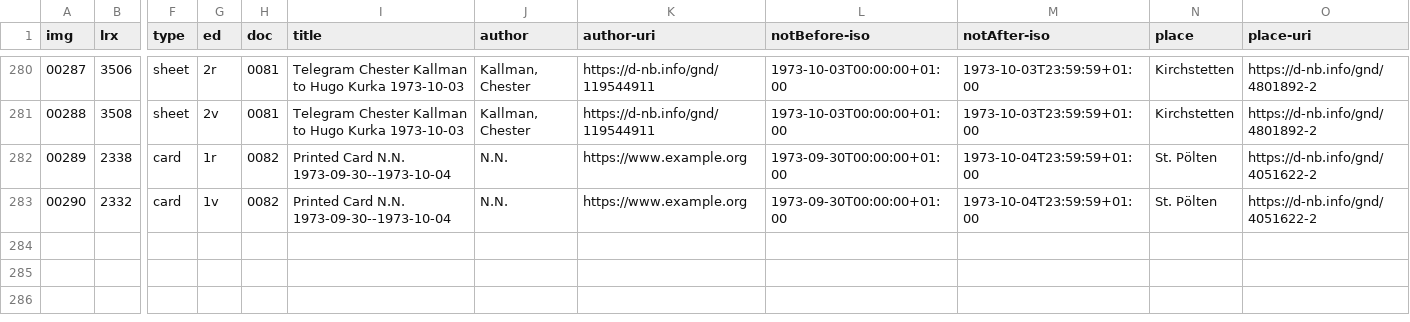
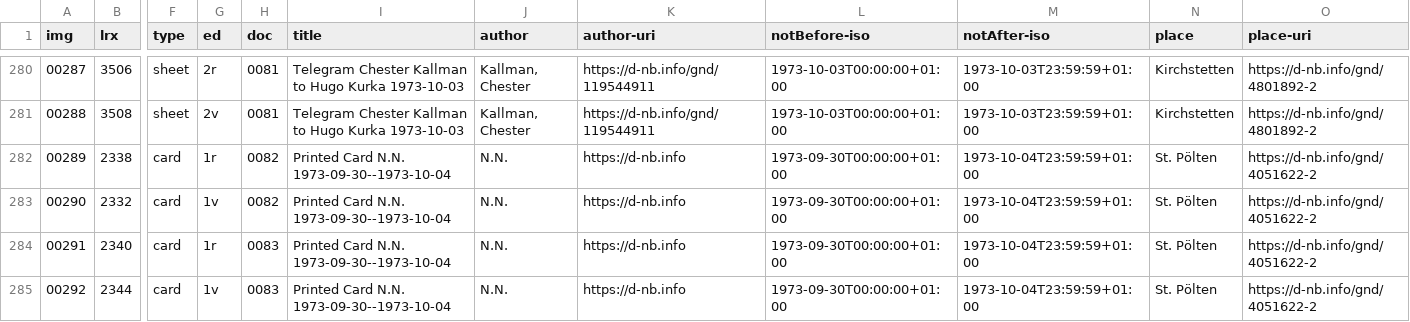
Before and after one commit to auden-in-austria-digital/aad-data, a CSV file: metadata/csv/input_img_id.csv, drawn as a sheet; only a part is shown, gaps mark what is left out; rows hold the shown columns only; the diff names each change by its address in the sheet, - before the commit and + after, or states it on an @@ line.

Commit message:
create metadata imgs 00291-00292

```diff
--- a/metadata/csv/input_img_id.csv
+++ b/metadata/csv/input_img_id.csv
-K282:K283 (author-uri): https://www.example.org
+K282:K283 (author-uri): https://d-nb.info
+row 284: 00291 | 2340 | card | 1r | 0083 | Printed Card N.N. 1973-09-30--1973-10-04 | N.N. | https://d-nb.info | 1973-09-30T00:00:00+01:00 | 1973-10-04T23:59:59+01:00 | St. Pölten | https://d-nb.info/gnd/4051622-2
+row 285: 00292 | 2344 | card | 1v | 0083 | Printed Card N.N. 1973-09-30--1973-10-04 | N.N. | https://d-nb.info | 1973-09-30T00:00:00+01:00 | 1973-10-04T23:59:59+01:00 | St. Pölten | https://d-nb.info/gnd/4051622-2
```
